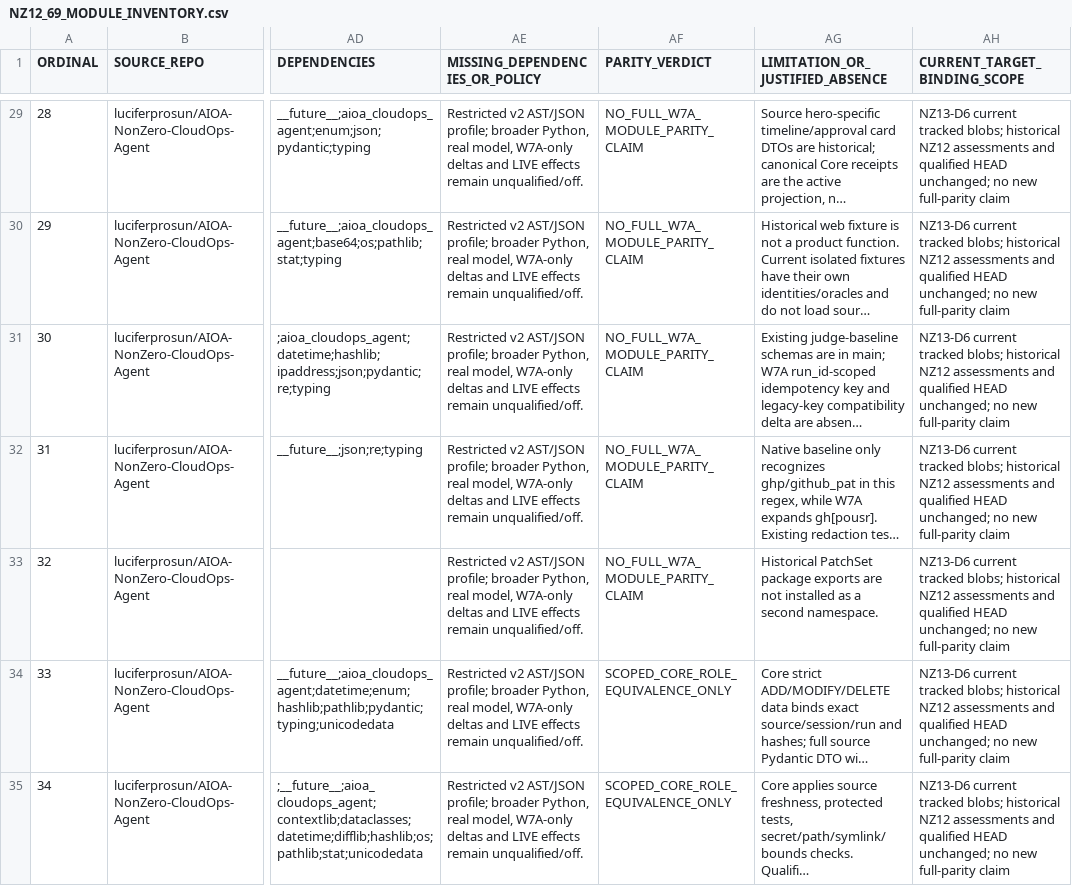
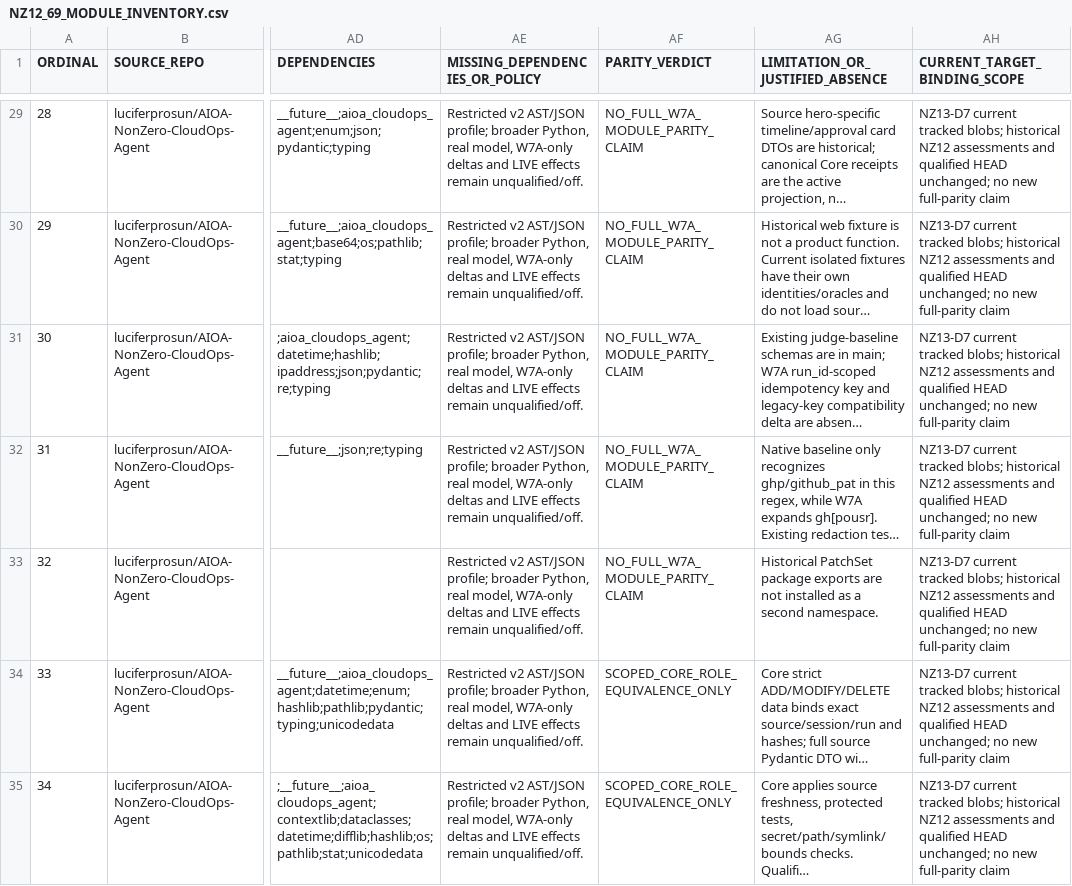
Before and after one commit to luciferprosun/AIOA-spArkHAT, a CSV file: docs/unification/NZ12_69_MODULE_INVENTORY.csv, drawn as a sheet; only a part is shown, gaps mark what is left out; long unchanged cells end in …; the diff covers the shown part only; the diff names each change by its address in the sheet, - before the commit and + after, or states it on an @@ line.

```diff
--- a/docs/unification/NZ12_69_MODULE_INVENTORY.csv
+++ b/docs/unification/NZ12_69_MODULE_INVENTORY.csv
-AH29:AH35 (CURRENT_TARGET_BINDING_SCOPE): NZ13-D6 current tracked…
+AH29:AH35 (CURRENT_TARGET_BINDING_SCOPE): NZ13-D7 current tracked…
```
Also changed, not shown: 79 edited cells elsewhere in this file, 11 other files.
